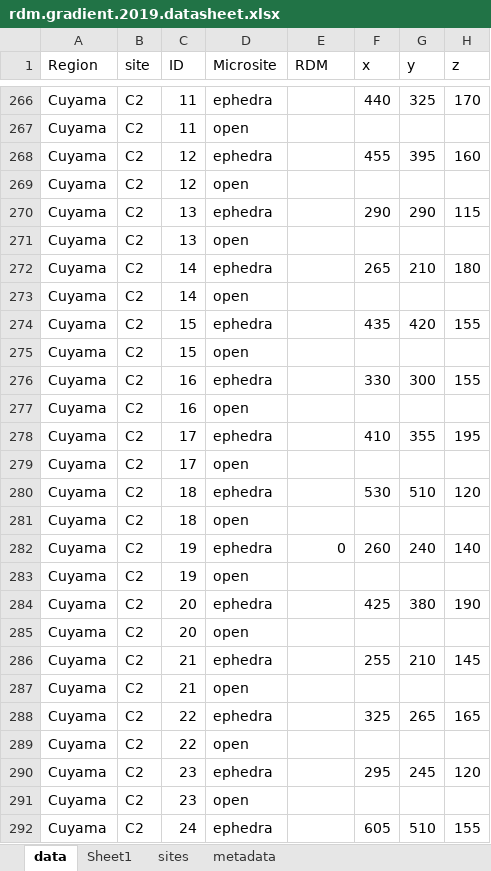
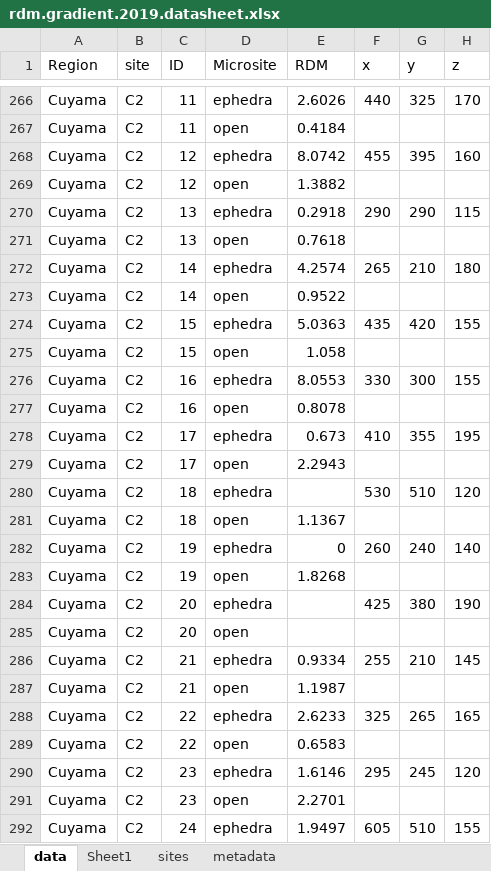
Before and after one commit to jennabraun/rdm.gradient, an Excel workbook: rdm.gradient.2019.datasheet.xlsx, sheet data, drawn as a sheet; only a part is shown, gaps mark what is left out; values as stored, in another font and other column widths than the file's, no borders; the diff covers the shown part only; the diff names each change by its address in the sheet, - before the commit and + after, or states it on an @@ line.

```diff
--- a/rdm.gradient.2019.datasheet.xlsx (sheet data)
+++ b/rdm.gradient.2019.datasheet.xlsx (sheet data)
-E266 (RDM): (empty)
+E266 (RDM): 2.6026
-E267 (RDM): (empty)
+E267 (RDM): 0.4184
-E268 (RDM): (empty)
+E268 (RDM): 8.0742
-E269 (RDM): (empty)
+E269 (RDM): 1.3882
-E270 (RDM): (empty)
+E270 (RDM): 0.2918
-E271 (RDM): (empty)
+E271 (RDM): 0.7618
-E272 (RDM): (empty)
+E272 (RDM): 4.2574
-E273 (RDM): (empty)
+E273 (RDM): 0.9522
-E274 (RDM): (empty)
+E274 (RDM): 5.0363
-E275 (RDM): (empty)
+E275 (RDM): 1.058
-E276 (RDM): (empty)
+E276 (RDM): 8.0553
-E277 (RDM): (empty)
+E277 (RDM): 0.8078
-E278 (RDM): (empty)
+E278 (RDM): 0.673
-E279 (RDM): (empty)
+E279 (RDM): 2.2943
-E281 (RDM): (empty)
+E281 (RDM): 1.1367
-E283 (RDM): (empty)
+E283 (RDM): 1.8268
-E286 (RDM): (empty)
+E286 (RDM): 0.9334
-E287 (RDM): (empty)
+E287 (RDM): 1.1987
-E288 (RDM): (empty)
+E288 (RDM): 2.6233
-E289 (RDM): (empty)
+E289 (RDM): 0.6583
-E290 (RDM): (empty)
+E290 (RDM): 1.6146
-E291 (RDM): (empty)
+E291 (RDM): 2.2701
-E292 (RDM): (empty)
+E292 (RDM): 1.9497
```
Also changed, not shown: 156 edited cells elsewhere in this sheet, arthropods.xlsx, 1 other file.
